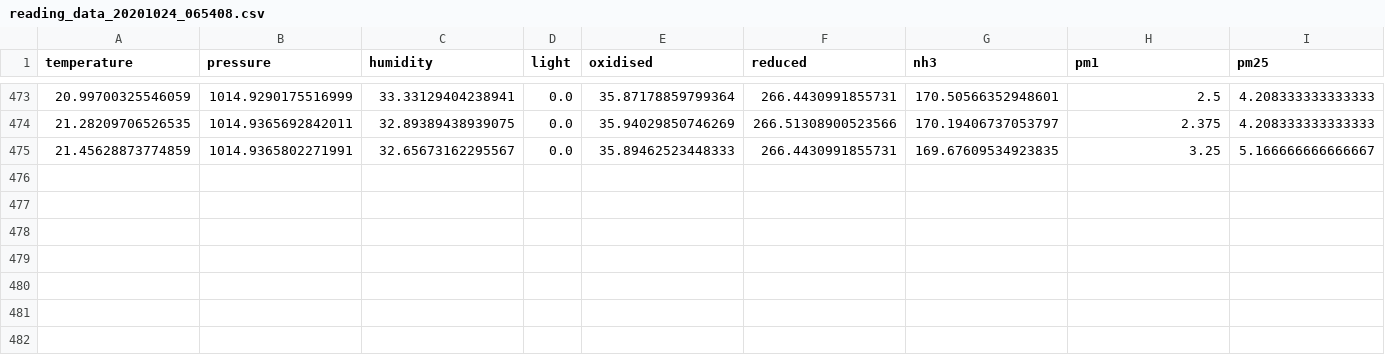
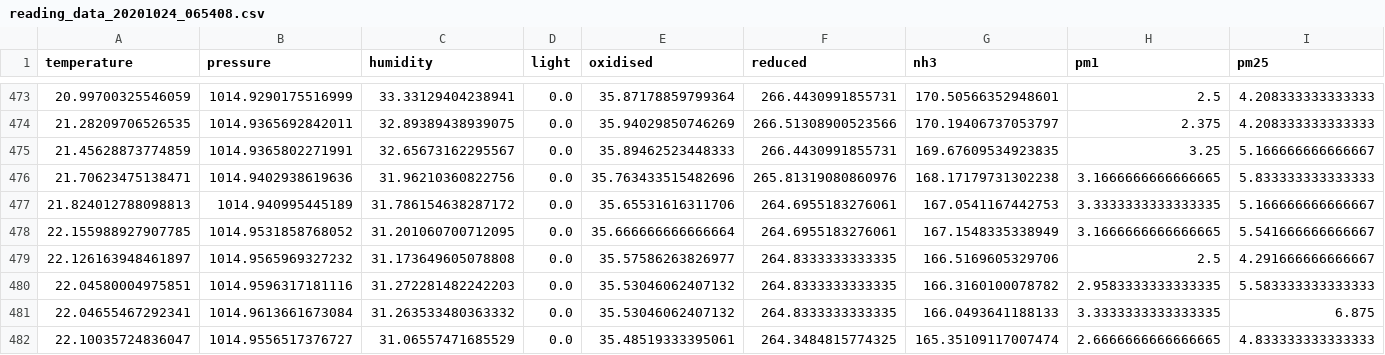
Before and after one commit to amehtaSF/enviroplus-python, a CSV file: data/reading_data_20201024_065408.csv, drawn as a sheet; only a part is shown, gaps mark what is left out; rows hold the shown columns only; the diff names each change by its address in the sheet, - before the commit and + after, or states it on an @@ line.

Commit message:
new data

```diff
--- a/data/reading_data_20201024_065408.csv
+++ b/data/reading_data_20201024_065408.csv
+row 476: 21.70623475138471 | 1014.9402938619636 | 31.96210360822756 | 0.0 | 35.763433515482696 | 265.81319080860976 | 168.17179731302238 | 3.1666666666666665 | 5.833333333333333
+row 477: 21.824012788098813 | 1014.940995445189 | 31.786154638287172 | 0.0 | 35.65531616311706 | 264.6955183276061 | 167.0541167442753 | 3.3333333333333335 | 5.166666666666667
+row 478: 22.155988927907785 | 1014.9531858768052 | 31.201060700712095 | 0.0 | 35.666666666666664 | 264.6955183276061 | 167.1548335338949 | 3.1666666666666665 | 5.541666666666667
+row 479: 22.126163948461897 | 1014.9565969327232 | 31.173649605078808 | 0.0 | 35.57586263826977 | 264.8333333333335 | 166.5169605329706 | 2.5 | 4.291666666666667
+row 480: 22.04580004975851 | 1014.9596317181116 | 31.272281482242203 | 0.0 | 35.53046062407132 | 264.8333333333335 | 166.3160100078782 | 2.9583333333333335 | 5.583333333333333
+row 481: 22.04655467292341 | 1014.9613661673084 | 31.263533480363332 | 0.0 | 35.53046062407132 | 264.8333333333335 | 166.0493641188133 | 3.3333333333333335 | 6.875
+row 482: 22.10035724836047 | 1014.9556517376727 | 31.06557471685529 | 0.0 | 35.48519333395061 | 264.3484815774325 | 165.35109117007474 | 2.6666666666666665 | 4.833333333333333
```
Also changed, not shown: 2 other files.
